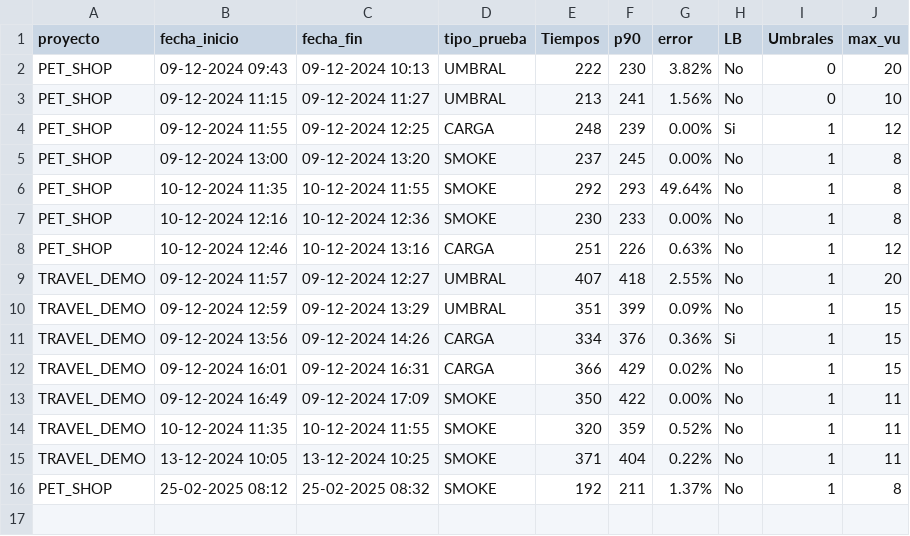
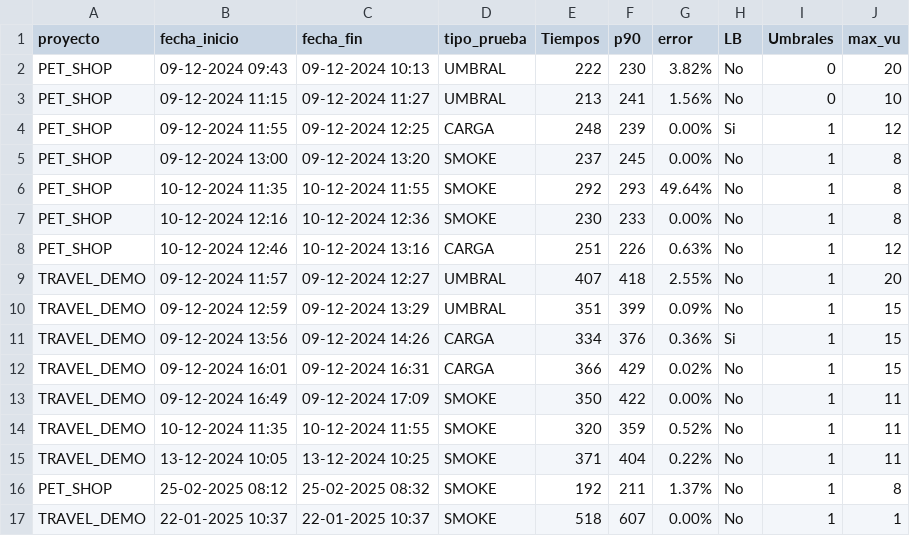
Before and after one commit to gongarciam/test, a CSV file: historico/csv_historico_ejecuciones.csv, drawn as a sheet.

```diff
--- a/historico/csv_historico_ejecuciones.csv
+++ b/historico/csv_historico_ejecuciones.csv
@@ -16 +16,2 @@ TRAVEL_DEMO,13-12-2024 10:05,13-12-2024 10:25,SMOKE,371,404,0.22%,No,1,11
 PET_SHOP,25-02-2025 08:12,25-02-2025 08:32,SMOKE,192,211,1.37%,No,1,8
+TRAVEL_DEMO,22-01-2025 10:37,22-01-2025 10:37,SMOKE,518,607,0.00%,No,1,1
```
Also changed, not shown: 6 other files.
